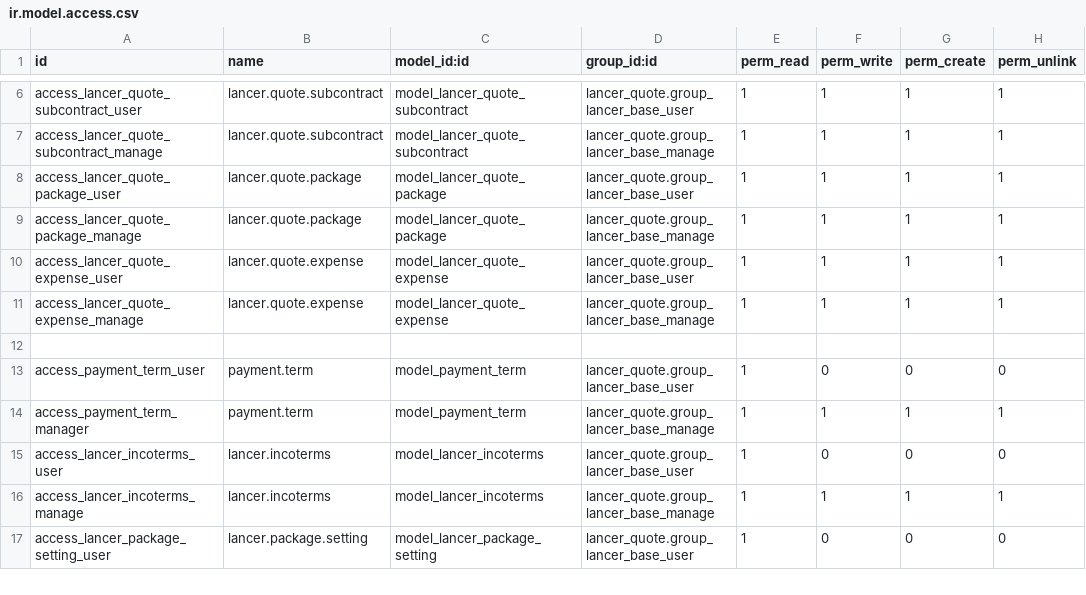
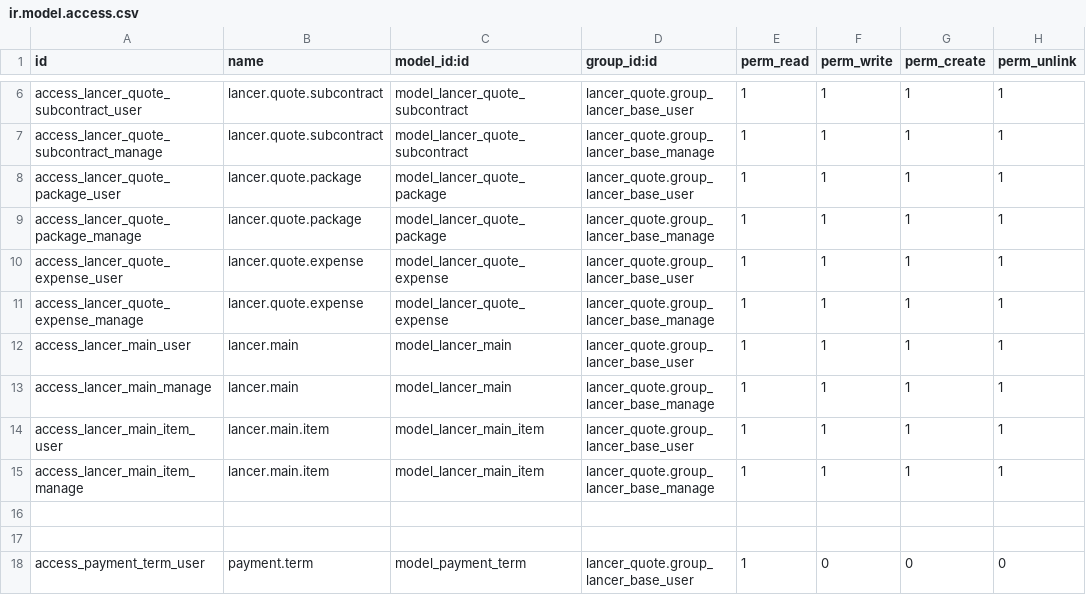
Before and after one commit to kulius/odoo13_lancer, a CSV file: addons_lancer/lancer_quote/security/ir.model.access.csv, drawn as a sheet; only a part is shown, gaps mark what is left out; the shorter side is filled out with more unchanged rows.

```diff
--- a/addons_lancer/lancer_quote/security/ir.model.access.csv
+++ b/addons_lancer/lancer_quote/security/ir.model.access.csv
@@ -11,2 +11,7 @@ access_lancer_quote_expense_user,lancer.quote.expense,model_lancer_quote_expense
 access_lancer_quote_expense_manage,lancer.quote.expense,model_lancer_quote_expense,lancer_quote.group_lancer_base_manage,1,1,1,1
+access_lancer_main_user,lancer.main,model_lancer_main,lancer_quote.group_lancer_base_user,1,1,1,1
+access_lancer_main_manage,lancer.main,model_lancer_main,lancer_quote.group_lancer_base_manage,1,1,1,1
+access_lancer_main_item_user,lancer.main.item,model_lancer_main_item,lancer_quote.group_lancer_base_user,1,1,1,1
+access_lancer_main_item_manage,lancer.main.item,model_lancer_main_item,lancer_quote.group_lancer_base_manage,1,1,1,1
+
 
```
Also changed, not shown: 4 other files.
